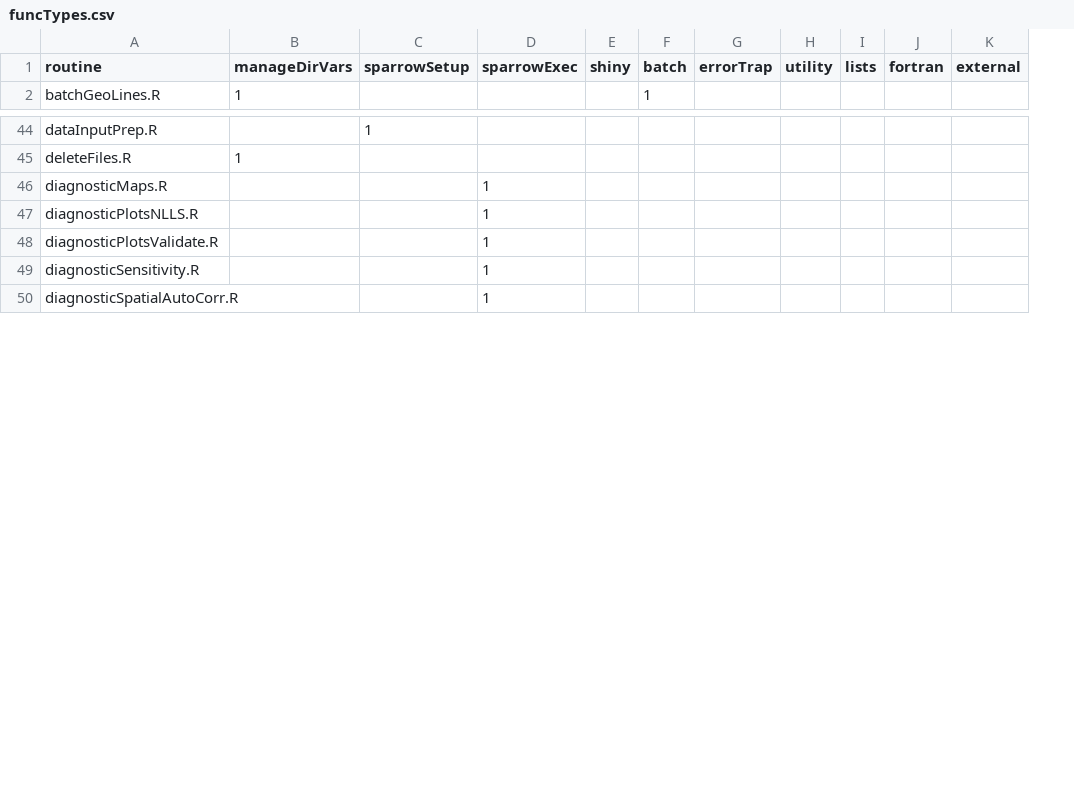
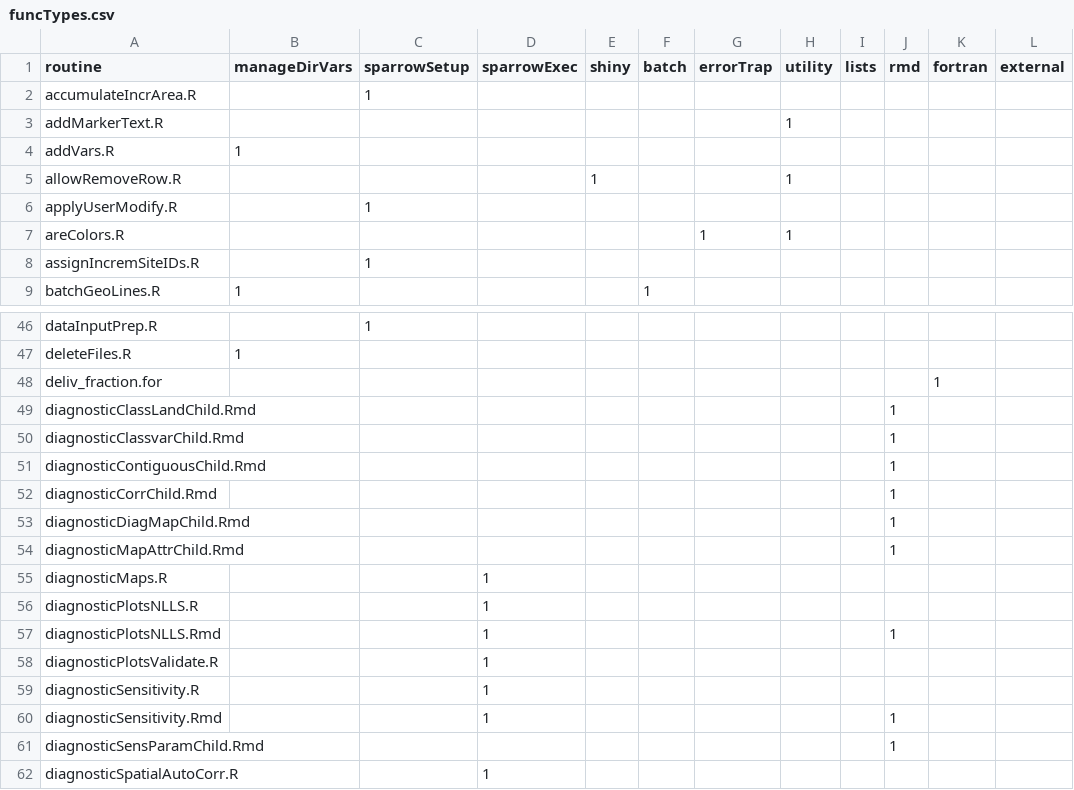
Before and after one commit to scharlton2/RSPARROW_master, a CSV file: inst/tables/funcTypes.csv, drawn as a sheet; only a part is shown, gaps mark what is left out; the diff covers the shown part only; the diff names each change by its address in the sheet, - before the commit and + after, or states it on an @@ line.

Commit message:
edit findCodeStr and executionTree to find Rmds and child.Rmds

```diff
--- a/inst/tables/funcTypes.csv
+++ b/inst/tables/funcTypes.csv
+column J (rmd), empty
@@ row 9 moved to row 2: accumulateIncrArea.R @@
+row 3: addMarkerText.R |  |  |  |  |  |  | 1
@@ row 10 moved to row 4: addVars.R @@
@@ row 11 moved to row 5: allowRemoveRow.R @@
@@ row 12 moved to row 6: applyUserModify.R @@
@@ row 13 moved to row 7: areColors.R @@
@@ row 14 moved to row 8: assignIncremSiteIDs.R @@
@@ row 144 moved to row 48: deliv_fraction.for @@
+row 49: diagnosticClassLandChild.Rmd |  |  |  |  |  |  |  |  | 1
+row 50: diagnosticClassvarChild.Rmd |  |  |  |  |  |  |  |  | 1
+row 51: diagnosticContiguousChild.Rmd |  |  |  |  |  |  |  |  | 1
+row 52: diagnosticCorrChild.Rmd |  |  |  |  |  |  |  |  | 1
+row 53: diagnosticDiagMapChild.Rmd |  |  |  |  |  |  |  |  | 1
+row 54: diagnosticMapAttrChild.Rmd |  |  |  |  |  |  |  |  | 1
+row 57: diagnosticPlotsNLLS.Rmd |  |  | 1 |  |  |  |  |  | 1
+row 60: diagnosticSensitivity.Rmd |  |  | 1 |  |  |  |  |  | 1
+row 61: diagnosticSensParamChild.Rmd |  |  |  |  |  |  |  |  | 1
```
Also changed, not shown: 5 added rows and 8 moved rows elsewhere in this file, 9 other files.
